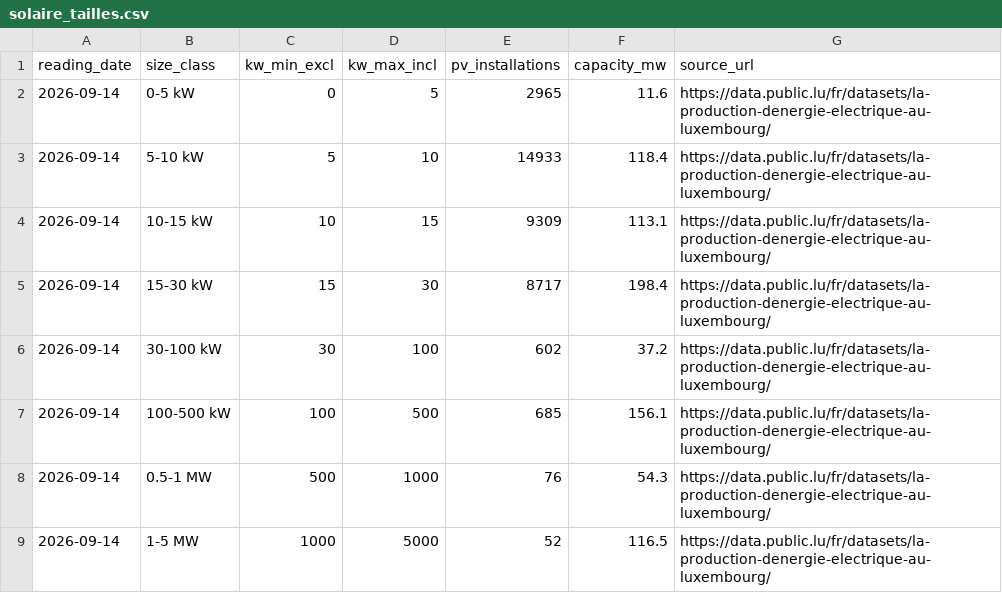
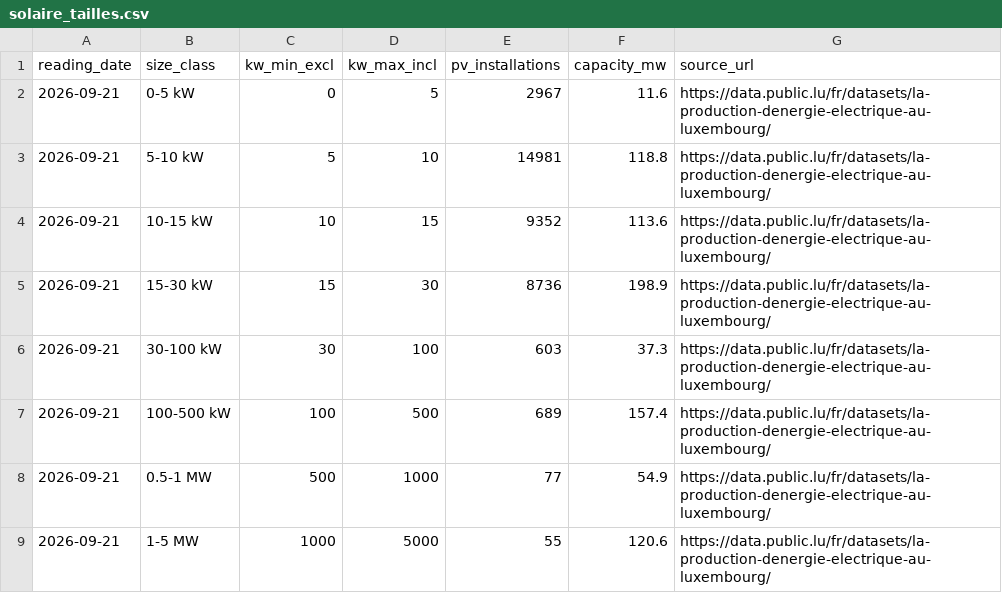
Before and after one commit to Sitraka17/lux-solaire, a CSV file: data/csv/solaire_tailles.csv, drawn as a sheet.

```diff
--- a/data/csv/solaire_tailles.csv
+++ b/data/csv/solaire_tailles.csv
@@ -1,9 +1,9 @@
 reading_date,size_class,kw_min_excl,kw_max_incl,pv_installations,capacity_mw,source_url
-2026-09-14,0-5 kW,0,5,2965,11.6,https://data.public.lu/fr/datasets/la-production-denergie-electrique-au-luxembourg/
-2026-09-14,5-10 kW,5,10,14933,118.4,https://data.public.lu/fr/datasets/la-production-denergie-electrique-au-luxembourg/
-2026-09-14,10-15 kW,10,15,9309,113.1,https://data.public.lu/fr/datasets/la-production-denergie-electrique-au-luxembourg/
-2026-09-14,15-30 kW,15,30,8717,198.4,https://data.public.lu/fr/datasets/la-production-denergie-electrique-au-luxembourg/
-2026-09-14,30-100 kW,30,100,602,37.2,https://data.public.lu/fr/datasets/la-production-denergie-electrique-au-luxembourg/
-2026-09-14,100-500 kW,100,500,685,156.1,https://data.public.lu/fr/datasets/la-production-denergie-electrique-au-luxembourg/
-2026-09-14,0.5-1 MW,500,1000,76,54.3,https://data.public.lu/fr/datasets/la-production-denergie-electrique-au-luxembourg/
-2026-09-14,1-5 MW,1000,5000,52,116.5,https://data.public.lu/fr/datasets/la-production-denergie-electrique-au-luxembourg/
+2026-09-21,0-5 kW,0,5,2967,11.6,https://data.public.lu/fr/datasets/la-production-denergie-electrique-au-luxembourg/
+2026-09-21,5-10 kW,5,10,14981,118.8,https://data.public.lu/fr/datasets/la-production-denergie-electrique-au-luxembourg/
+2026-09-21,10-15 kW,10,15,9352,113.6,https://data.public.lu/fr/datasets/la-production-denergie-electrique-au-luxembourg/
+2026-09-21,15-30 kW,15,30,8736,198.9,https://data.public.lu/fr/datasets/la-production-denergie-electrique-au-luxembourg/
+2026-09-21,30-100 kW,30,100,603,37.3,https://data.public.lu/fr/datasets/la-production-denergie-electrique-au-luxembourg/
+2026-09-21,100-500 kW,100,500,689,157.4,https://data.public.lu/fr/datasets/la-production-denergie-electrique-au-luxembourg/
+2026-09-21,0.5-1 MW,500,1000,77,54.9,https://data.public.lu/fr/datasets/la-production-denergie-electrique-au-luxembourg/
+2026-09-21,1-5 MW,1000,5000,55,120.6,https://data.public.lu/fr/datasets/la-production-denergie-electrique-au-luxembourg/
```
Also changed, not shown: data/csv/solaire_cantons.csv, data/csv/solaire_communes.csv, 13 other files.
